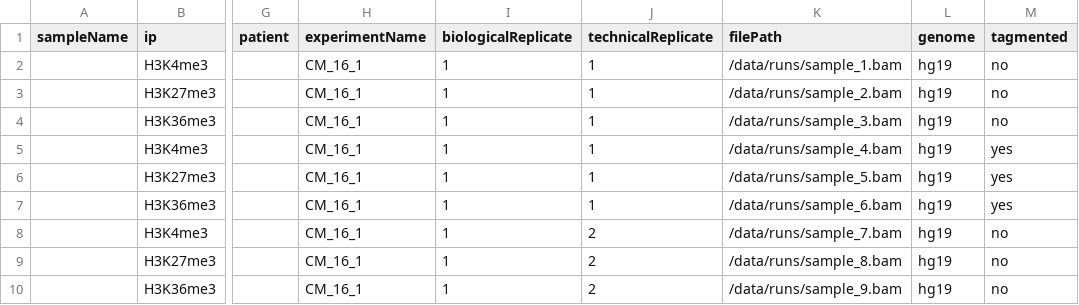
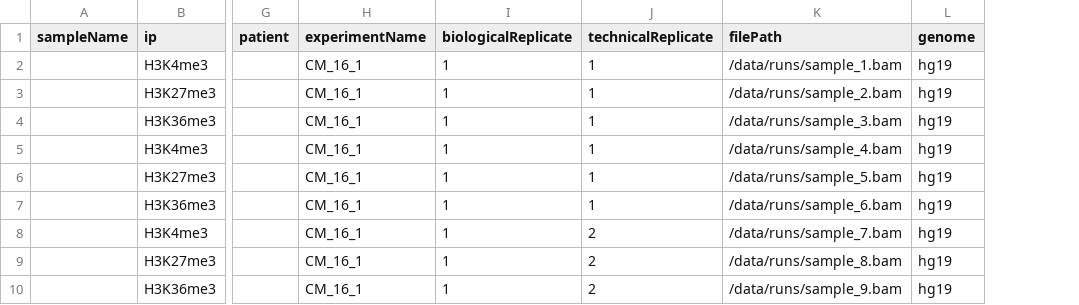
Before and after one commit to afrendeiro/pipelines, a CSV file: sample_annotation_template.csv, drawn as a sheet; only a part is shown, gaps mark what is left out; the diff names each change by its address in the sheet, - before the commit and + after, or states it on an @@ line.

```diff
--- a/sample_annotation_template.csv
+++ b/sample_annotation_template.csv
-column M (tagmented), rows 2-10: no | no | no | yes | yes | yes | no | no | no
```
Also changed, not shown: sample_annotation_template_biologicalReplicates.csv, 3 other files.
